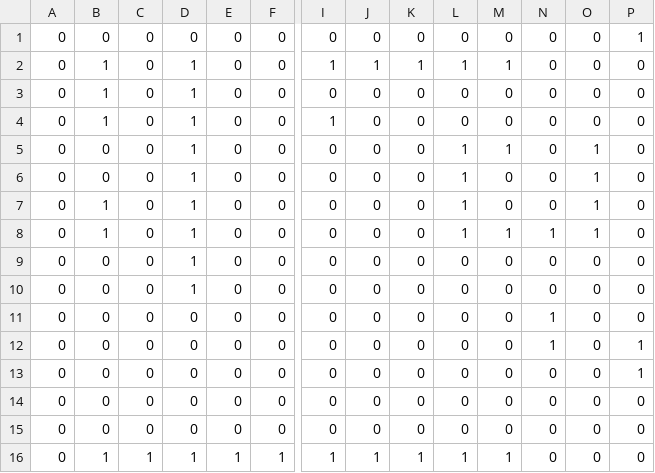
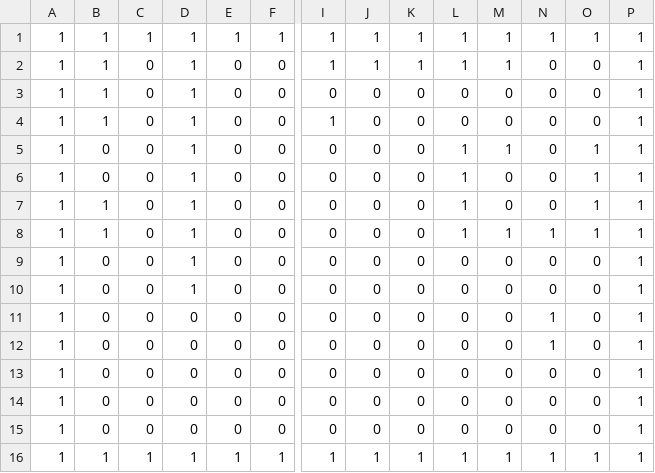
Before and after one commit to DerrykMac/Pydoom, a CSV file: Maps/Sample/Walls.csv, drawn as a sheet; only a part is shown, gaps mark what is left out; removed rows and columns are numbered as before the commit, all else as after; rows hold the shown columns only; the diff names each change by its address in the sheet, - before the commit and + after, or states it on an @@ line.

```diff
--- a/Maps/Sample/Walls.csv
+++ b/Maps/Sample/Walls.csv
-row 1: 0 | 0 | 0 | 0 | 0 | 0 | 0 | 0 | 0 | 0 | 0 | 0 | 0 | 1
+row 1: 1 | 1 | 1 | 1 | 1 | 1 | 1 | 1 | 1 | 1 | 1 | 1 | 1 | 1
-A2:A16: 0
+A2:A16: 1
-P2:P11: 0
+P2:P11: 1
-P14:P16: 0
+P14:P16: 1
-N16: 0
+N16: 1
-O16: 0
+O16: 1
```
Also changed, not shown: 9 other files.
